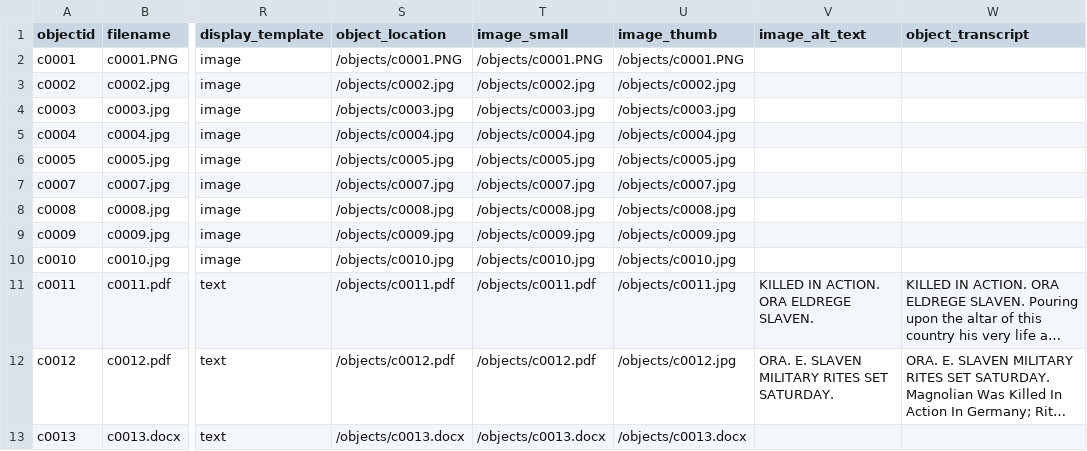
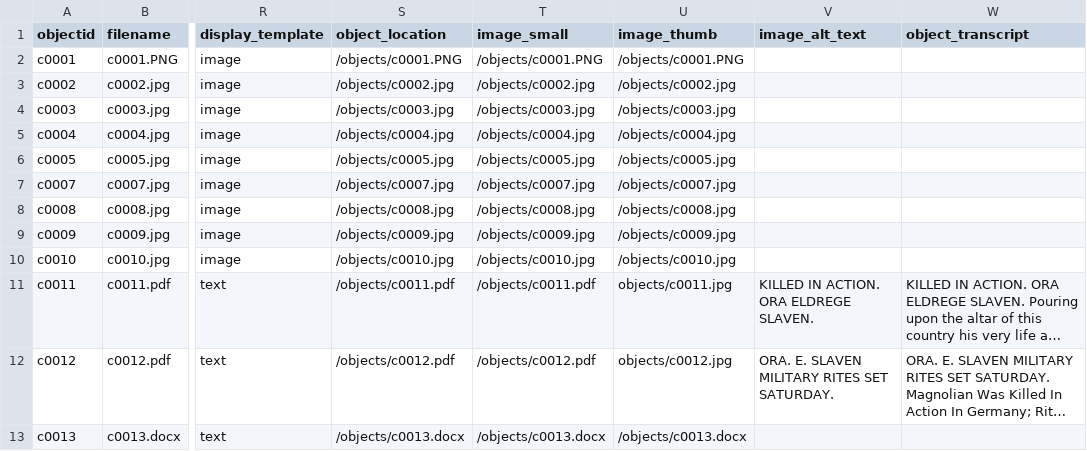
Before and after one commit to stargazer5585/Harrell-Shoemake, a CSV file: _data/c0001.csv, drawn as a sheet; only a part is shown, gaps mark what is left out; long unchanged cells end in …; the diff names each change by its address in the sheet, - before the commit and + after, or states it on an @@ line.

Commit message:
Add files via upload

```diff
--- a/_data/c0001.csv
+++ b/_data/c0001.csv
-U11 (image_thumb): /objects/c0011.jpg
+U11 (image_thumb): objects/c0011.jpg
-U12 (image_thumb): /objects/c0012.jpg
+U12 (image_thumb): objects/c0012.jpg
```
